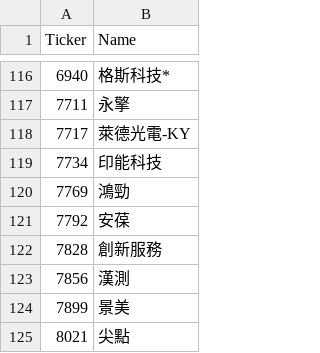
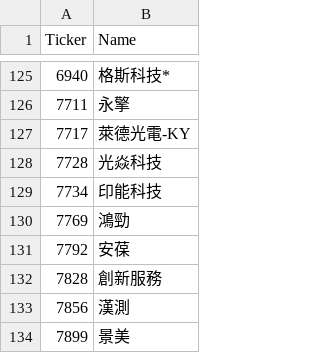
Before and after one commit to Nicole0101/Gold, a CSV file: stocks.csv, drawn as a sheet; only a part is shown, gaps mark what is left out; the shorter side is filled out with more unchanged rows; the diff covers the shown part only; the diff names each change by its address in the sheet, - before the commit and + after, or states it on an @@ line.

```diff
--- a/stocks.csv
+++ b/stocks.csv
+row 128: 7728 | 光焱科技
```
Also changed, not shown: 9 added rows elsewhere in this file.
